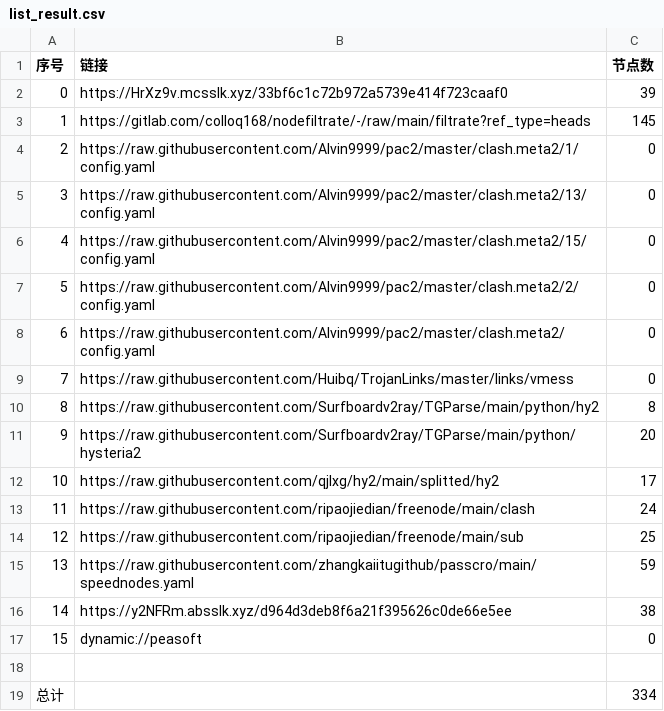
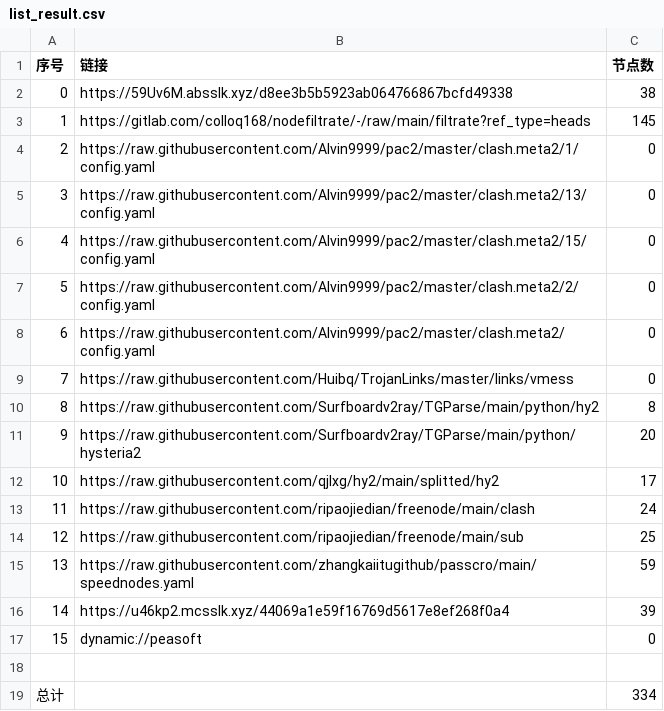
Before and after one commit to akflytiger/AutoMergePublicNodes, a CSV file: list_result.csv, drawn as a sheet.

```diff
--- a/list_result.csv
+++ b/list_result.csv
@@ -1,3 +1,3 @@
 序号,链接,节点数
-0,https://HrXz9v.mcsslk.xyz/33bf6c1c72b972a5739e414f723caaf0,39
+0,https://59Uv6M.absslk.xyz/d8ee3b5b5923ab064766867bcfd49338,38
 1,https://gitlab.com/colloq168/nodefiltrate/-/raw/main/filtrate?ref_type=heads,145
@@ -15,3 +15,3 @@
 13,https://raw.githubusercontent.com/zhangkaiitugithub/passcro/main/speednodes.yaml,59
-14,https://y2NFRm.absslk.xyz/d964d3deb8f6a21f395626c0de66e5ee,38
+14,https://u46kp2.mcsslk.xyz/44069a1e59f16769d5617e8ef268f0a4,39
 15,dynamic://peasoft,0
```
Also changed, not shown: 27 other files.
